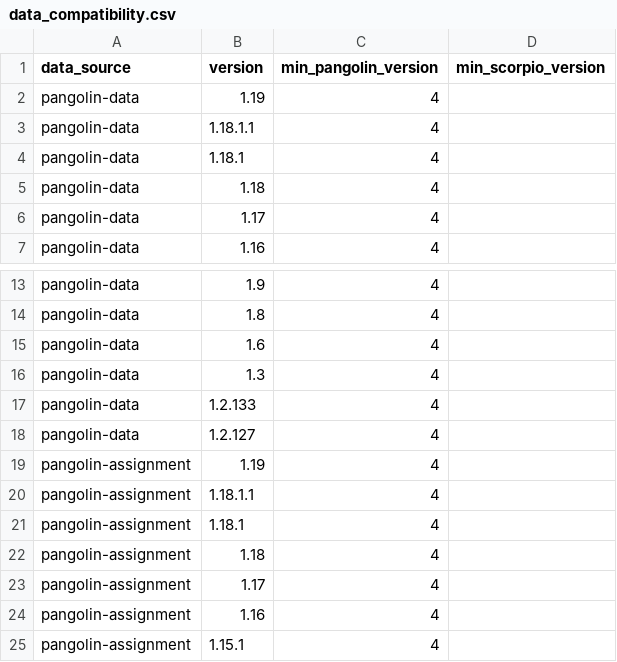
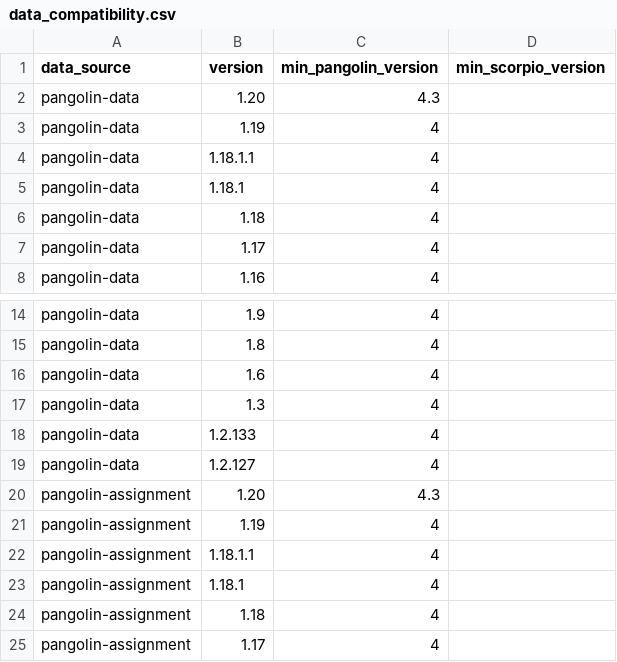
Before and after one commit to cov-lineages/pangolin, a CSV file: pangolin/data/data_compatibility.csv, drawn as a sheet; only a part is shown, gaps mark what is left out; the shorter side is filled out with more unchanged rows; the diff names each change by its address in the sheet, - before the commit and + after, or states it on an @@ line.

Commit message:
Add entries for pangolin-data/-assignment 1.20

```diff
--- a/pangolin/data/data_compatibility.csv
+++ b/pangolin/data/data_compatibility.csv
+row 2: pangolin-data | 1.20 | 4.3
+row 20: pangolin-assignment | 1.20 | 4.3
```
